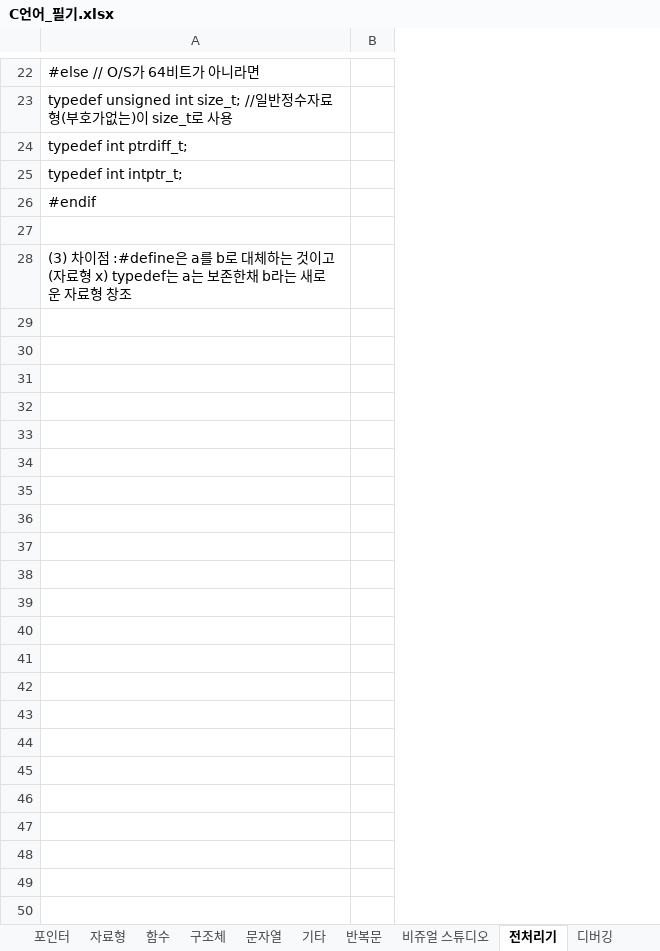
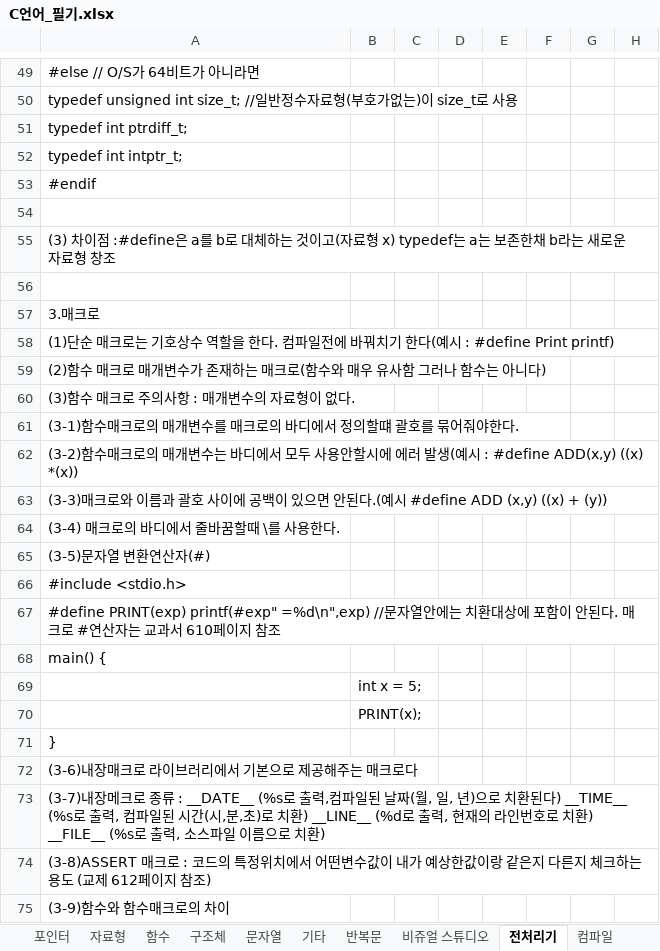
Before and after one commit to goldeu76/C_note, an Excel workbook: C언어_필기.xlsx, sheet 전처리기, drawn as a sheet; only a part is shown, gaps mark what is left out; values as stored, in another font and other column widths than the file's, no borders; removed rows and columns are numbered as before the commit, all else as after; the diff covers the shown part only; the diff names each change by its address in the sheet, - before the commit and + after, or states it on an @@ line.

Commit message:
Add files via upload

```diff
--- a/C언어_필기.xlsx (sheet 전처리기)
+++ b/C언어_필기.xlsx (sheet 전처리기)
+sheet tab: 컴파일
-column B, empty
+column B, empty
+column C, empty
+column D, empty
+column E, empty
+column F, empty
+column G, empty
+column H, empty
+row 56: (empty)
+row 57: 3.매크로
+row 58: (1)단순 매크로는 기호상수 역할을 한다. 컴파일전에 바꿔치기 한다(예시 : #define Print printf)
+row 59: (2)함수 매크로 매개변수가 존재하는 매크로(함수와 매우 유사함 그러나 함수는 아니다)
+row 60: (3)함수 매크로 주의사항 : 매개변수의 자료형이 없다.
+row 61: (3-1)함수매크로의 매개변수를 매크로의 바디에서 정의할떄 괄호를 묶어줘야한다.
+row 62: (3-2)함수매크로의 매개변수는 바디에서 모두 사용안할시에 에러 발생(예시 : #define ADD(x,y) ((x) *(x))
+row 63: (3-3)매크로와 이름과 괄호 사이에 공백이 있으면 안된다.(예시 #define ADD (x,y) ((x) + (y))
+row 64: (3-4) 매크로의 바디에서 줄바꿈할때 \를 사용한다.
+row 65: (3-5)문자열 변환연산자(#)
+row 66: #include <stdio.h>
+row 67: #define PRINT(exp) printf(#exp" =%d\n",exp) //문자열안에는 치환대상에 포함이 안된다. 매크로 #연산자는 교과서 610페이지 참조
+row 68: main() {
+row 69:  | int x = 5;
+row 70:  | PRINT(x);
+row 71: }
+row 72: (3-6)내장매크로 라이브러리에서 기본으로 제공해주는 매크로다
+row 73: (3-7)내장메크로 종류 : __DATE__ (%s로 출력,컴파일된 날짜(월, 일, 년)으로 치환된다) __TIME__ (%s로 출력, 컴파일된 시간(시,분,초)로 치환) __LINE__ (%d로 출력, 현재의 라인번호로 치환) __FILE__ (%s로 출력, 소스파일 이름으로 치환)
+row 74: (3-8)ASSERT 매크로 : 코드의 특정위치에서 어떤변수값이 내가 예상한값이랑 같은지 다른지 체크하는 용도 (교제 612페이지 참조)
+row 75: (3-9)함수와 함수매크로의 차이
```
Also changed, not shown: 37 added rows and 3 edited cells elsewhere in this sheet, sheet 포인터, sheet 함수, sheet 기타, sheet 문자열, other sheet tabs, charts or pictures.
